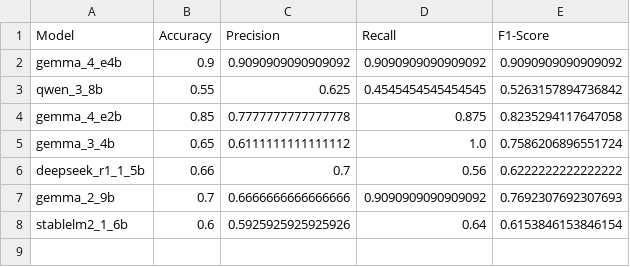
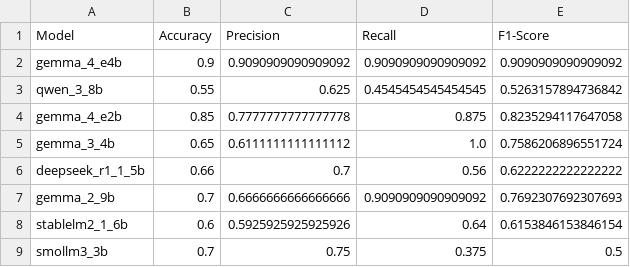
Before and after one commit to kvdep/NLP_CLICKBAIT_PROMPTING_EXP_LOG, a CSV file: results/zero_shot_summary_metrics.csv, drawn as a sheet.

Commit message:
[GPU 1] Add exp zero_shot for model smollm3_3b

```diff
--- a/results/zero_shot_summary_metrics.csv
+++ b/results/zero_shot_summary_metrics.csv
@@ -8 +8,2 @@ gemma_2_9b,0.7,0.6666666666666666,0.9090909090909092,0.7692307692307693
 stablelm2_1_6b,0.6,0.5925925925925926,0.64,0.6153846153846154
+smollm3_3b,0.7,0.75,0.375,0.5
```
Also changed, not shown: 2 other files.
